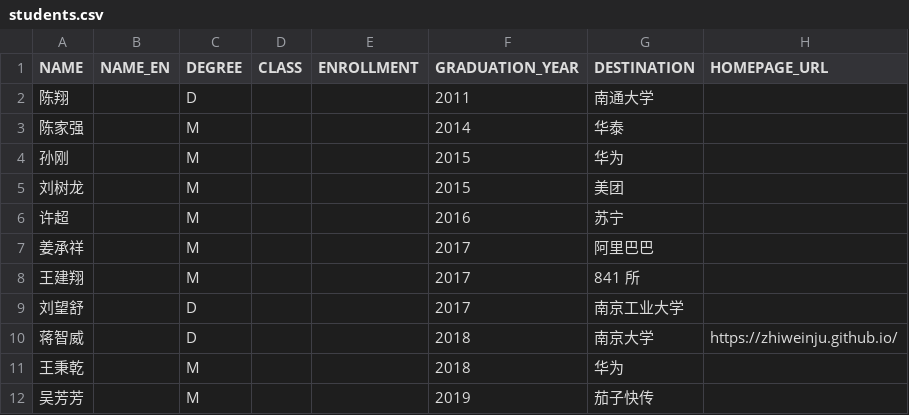
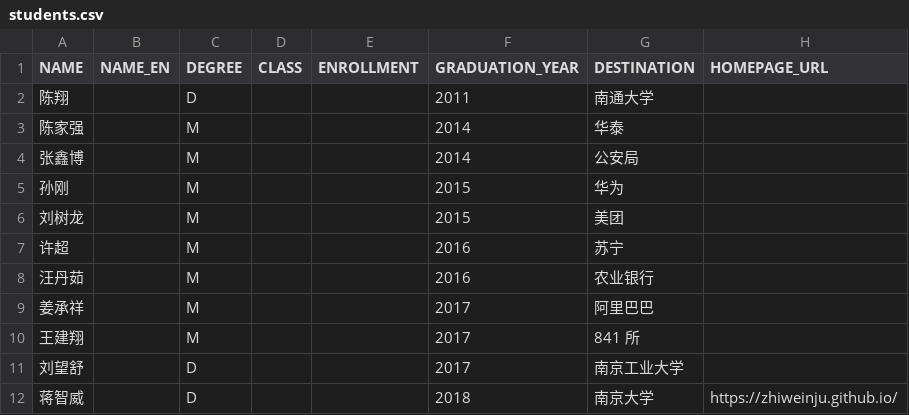
Before and after one commit to isetnju/isetnju.github.io, a CSV file: databases/people/students.csv, drawn as a sheet; only a part is shown; the shorter side is filled out with more unchanged rows; the diff names each change by its address in the sheet, - before the commit and + after, or states it on an @@ line.

Commit message:
Update students.csv

```diff
--- a/databases/people/students.csv
+++ b/databases/people/students.csv
+row 4: 张鑫博 |  | M |  |  | 2014 | 公安局
+row 8: 汪丹茹 |  | M |  |  | 2016 | 农业银行
```
